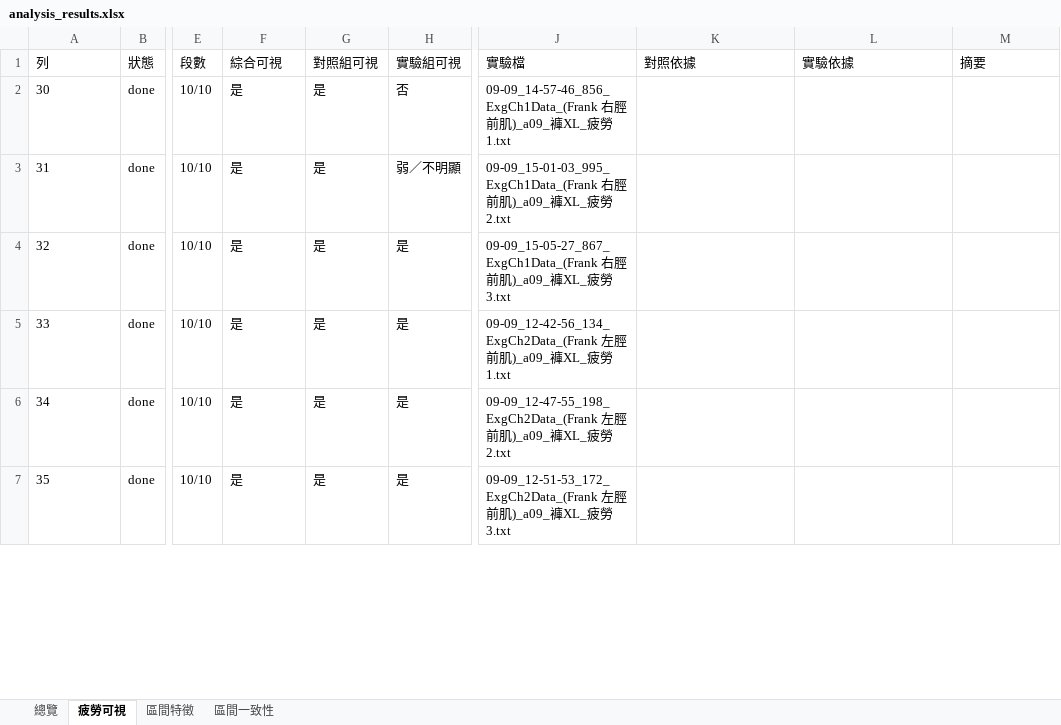
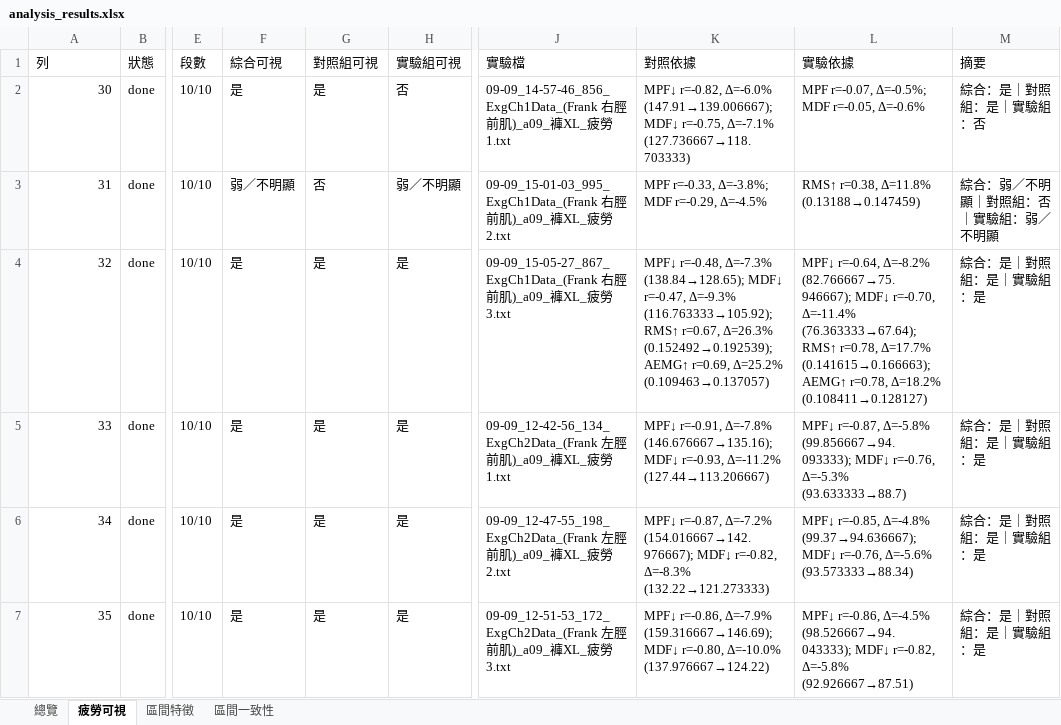
Before and after one commit to frankrita0728-coder/EMG_compare, an Excel workbook: data/pairing_results/2609-21_ZE1_list/analysis_results.xlsx, sheet 疲勞可視, drawn as a sheet; only a part is shown, gaps mark what is left out; values as stored, in another font and other column widths than the file's, no borders; the diff covers the shown part only; the diff names each change by its address in the sheet, - before the commit and + after, or states it on an @@ line.

```diff
--- a/data/pairing_results/2609-21_ZE1_list/analysis_results.xlsx (sheet 疲勞可視)
+++ b/data/pairing_results/2609-21_ZE1_list/analysis_results.xlsx (sheet 疲勞可視)
-A2:A7 alignment: left
+A2:A7 alignment: right
-K2 (對照依據): (empty)
+K2 (對照依據): MPF↓ r=-0.82, Δ=-6.0% (147.91→139.006667); MDF↓ r=-0.75, Δ=-7.1% (127.736667→118.703333)
-L2 (實驗依據): (empty)
+L2 (實驗依據): MPF r=-0.07, Δ=-0.5%; MDF r=-0.05, Δ=-0.6%
-M2 (摘要): (empty)
+M2 (摘要): 綜合：是｜對照組：是｜實驗組：否
-F3 (綜合可視): 是
+F3 (綜合可視): 弱／不明顯
-G3 (對照組可視): 是
+G3 (對照組可視): 否
-K3 (對照依據): (empty)
+K3 (對照依據): MPF r=-0.33, Δ=-3.8%; MDF r=-0.29, Δ=-4.5%
-L3 (實驗依據): (empty)
+L3 (實驗依據): RMS↑ r=0.38, Δ=11.8% (0.13188→0.147459)
-M3 (摘要): (empty)
+M3 (摘要): 綜合：弱／不明顯｜對照組：否｜實驗組：弱／不明顯
-K4 (對照依據): (empty)
+K4 (對照依據): MPF↓ r=-0.48, Δ=-7.3% (138.84→128.65); MDF↓ r=-0.47, Δ=-9.3% (116.763333→105.92); RMS↑ r=0.67, Δ=26.3% (0.152492→0.192539); AEMG↑ r=0.69, Δ=25.2% (0.109463→0.137057)
-L4 (實驗依據): (empty)
+L4 (實驗依據): MPF↓ r=-0.64, Δ=-8.2% (82.766667→75.946667); MDF↓ r=-0.70, Δ=-11.4% (76.363333→67.64); RMS↑ r=0.78, Δ=17.7% (0.141615→0.166663); AEMG↑ r=0.78, Δ=18.2% (0.108411→0.128127)
-M4:M7 (摘要): (empty)
+M4:M7 (摘要): 綜合：是｜對照組：是｜實驗組：是
-K5 (對照依據): (empty)
+K5 (對照依據): MPF↓ r=-0.91, Δ=-7.8% (146.676667→135.16); MDF↓ r=-0.93, Δ=-11.2% (127.44→113.206667)
-L5 (實驗依據): (empty)
+L5 (實驗依據): MPF↓ r=-0.87, Δ=-5.8% (99.856667→94.093333); MDF↓ r=-0.76, Δ=-5.3% (93.633333→88.7)
-K6 (對照依據): (empty)
+K6 (對照依據): MPF↓ r=-0.87, Δ=-7.2% (154.016667→142.976667); MDF↓ r=-0.82, Δ=-8.3% (132.22→121.273333)
-L6 (實驗依據): (empty)
+L6 (實驗依據): MPF↓ r=-0.85, Δ=-4.8% (99.37→94.636667); MDF↓ r=-0.76, Δ=-5.6% (93.573333→88.34)
-K7 (對照依據): (empty)
+K7 (對照依據): MPF↓ r=-0.86, Δ=-7.9% (159.316667→146.69); MDF↓ r=-0.80, Δ=-10.0% (137.976667→124.22)
-L7 (實驗依據): (empty)
+L7 (實驗依據): MPF↓ r=-0.86, Δ=-4.5% (98.526667→94.043333); MDF↓ r=-0.82, Δ=-5.8% (92.926667→87.51)
```
Also changed, not shown: 19 edited cells and cell formats elsewhere in this sheet, sheet 區間特徵, sheet 區間一致性, sheet 總覽, 41 other files.
